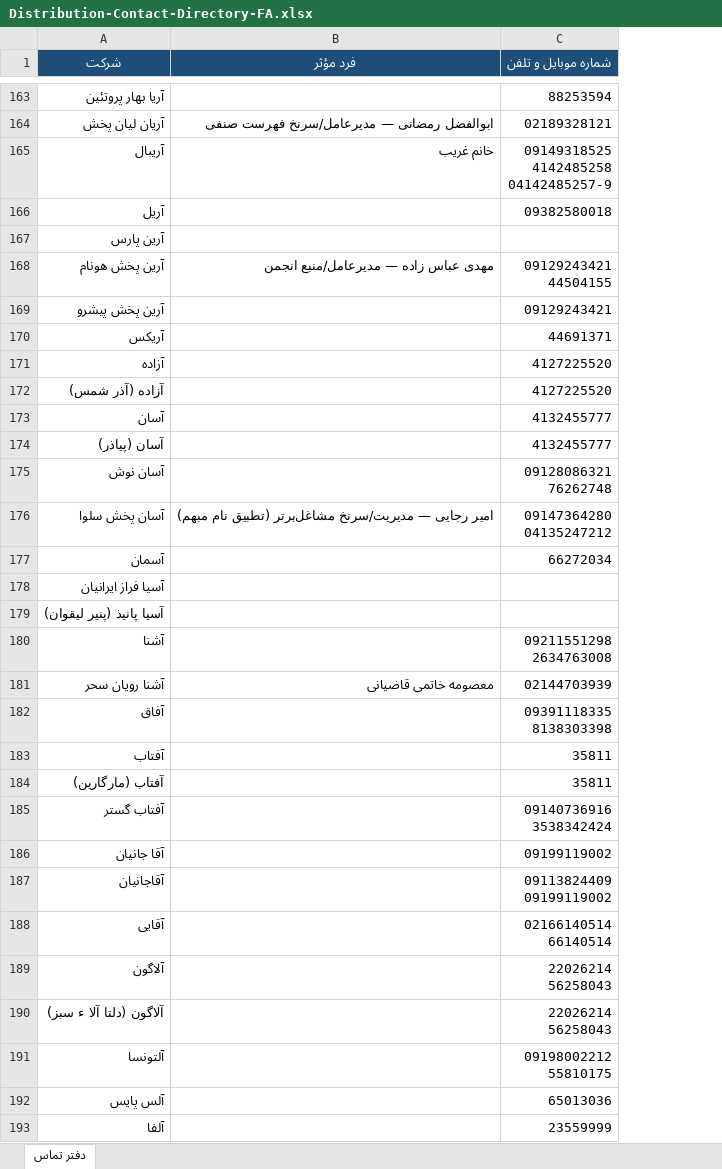
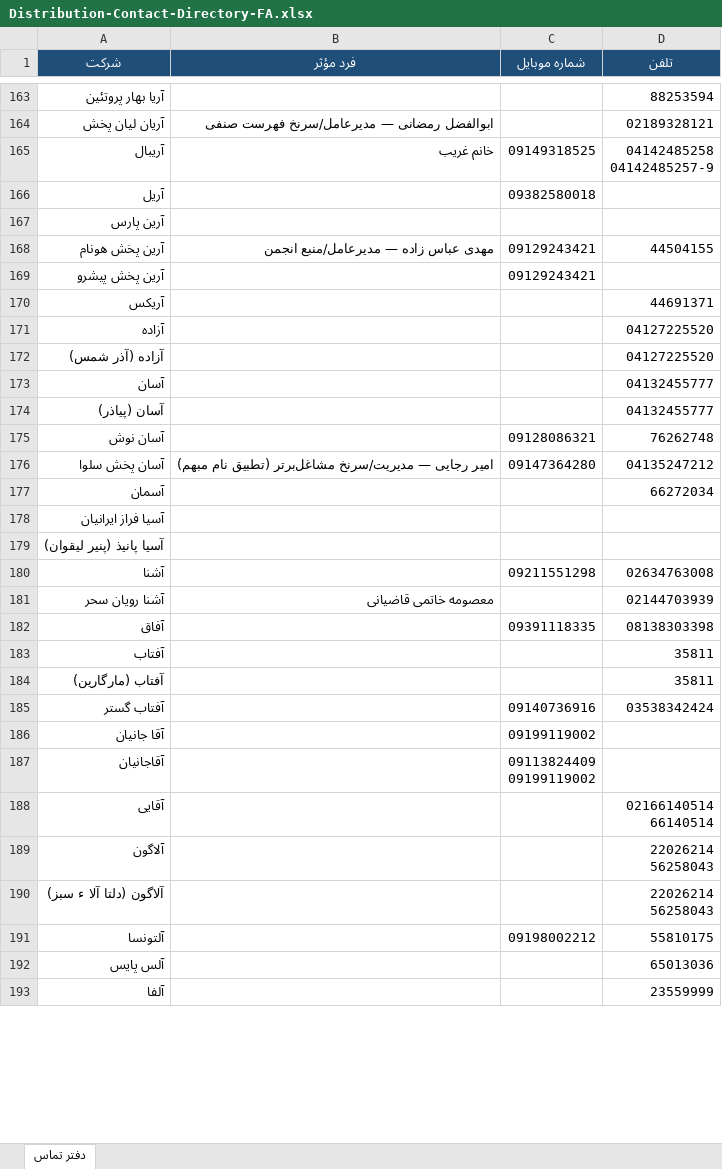
Before and after one commit to rjabrisham-cell/HomeDesign, an Excel workbook: research/distribution-contacts/Distribution-Contact-Directory-FA.xlsx, sheet دفتر تماس, drawn as a sheet; only a part is shown, gaps mark what is left out; values as stored, in another font and other column widths than the file's, no borders; addresses are those after the commit; ↵ is a line break in a cell; the diff covers the shown part only; the diff names each change by its address in the sheet, - before the commit and + after, or states it on an @@ line.

Commit message:
Split landlines into a separate تلفن column outside KPI counting.
Keep mobiles in شماره موبایل; accepted progress still uses only company/person/mobile shapes.

Co-authored-by: fishoppingshop1405-web <fishoppingshop1405-web@users.noreply.github.com>

```diff
--- a/research/distribution-contacts/Distribution-Contact-Directory-FA.xlsx (sheet دفتر تماس)
+++ b/research/distribution-contacts/Distribution-Contact-Directory-FA.xlsx (sheet دفتر تماس)
+column C (شماره موبایل), rows 165-191: 09149318525 | 09382580018 |  | 09129243421 | 09129243421 |  |  |  |  |  | 09128086321 | 09147364280 |  |  |  | 09211551298 |  | 09391118335 |  |  | 09140736916 | 09199119002 | 09113824409 ↵ 09199119002 |  |  |  | 09198002212
-D1: شماره موبایل و تلفن
+D1: تلفن
-D165 (تلفن): 09149318525 ↵ 4142485258 ↵ 04142485257-9
+D165 (تلفن): 04142485258 ↵ 04142485257-9
-D166 (تلفن): 09382580018
+D166 (تلفن): (empty)
-D168 (تلفن): 09129243421 ↵ 44504155
+D168 (تلفن): 44504155
-D169 (تلفن): 09129243421
+D169 (تلفن): (empty)
-D171:D172 (تلفن): 4127225520
+D171:D172 (تلفن): 04127225520
-D173:D174 (تلفن): 4132455777
+D173:D174 (تلفن): 04132455777
-D175 (تلفن): 09128086321 ↵ 76262748
+D175 (تلفن): 76262748
-D176 (تلفن): 09147364280 ↵ 04135247212
+D176 (تلفن): 04135247212
-D180 (تلفن): 09211551298 ↵ 2634763008
+D180 (تلفن): 02634763008
-D182 (تلفن): 09391118335 ↵ 8138303398
+D182 (تلفن): 08138303398
-D185 (تلفن): 09140736916 ↵ 3538342424
+D185 (تلفن): 03538342424
-D186 (تلفن): 09199119002
+D186 (تلفن): (empty)
-D187 (تلفن): 09113824409 ↵ 09199119002
+D187 (تلفن): (empty)
-D191 (تلفن): 09198002212 ↵ 55810175
+D191 (تلفن): 55810175
```
Also changed, not shown: 990 edited cells and cell formats elsewhere in this sheet, artifacts/Distribution-Contact-Directory-FA.xlsx, 2 other files.
